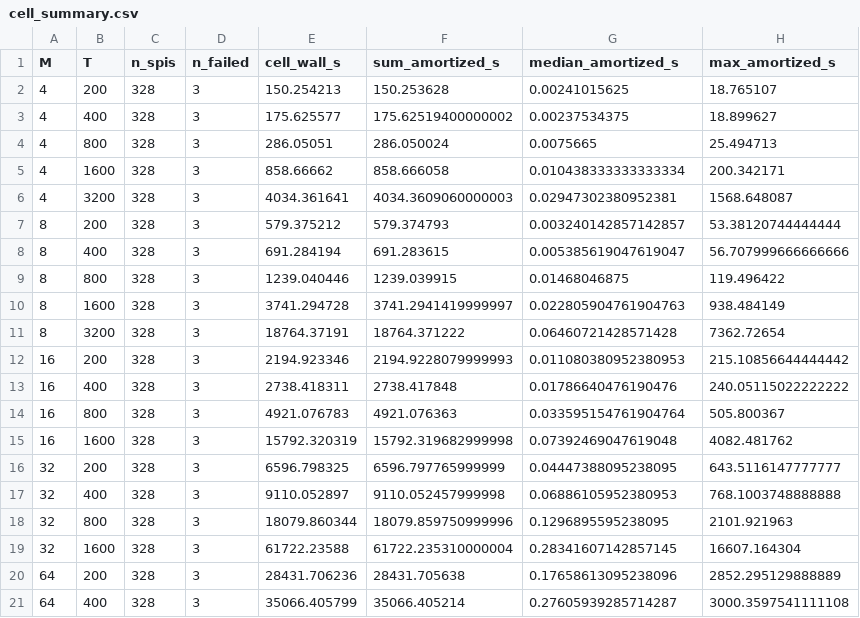
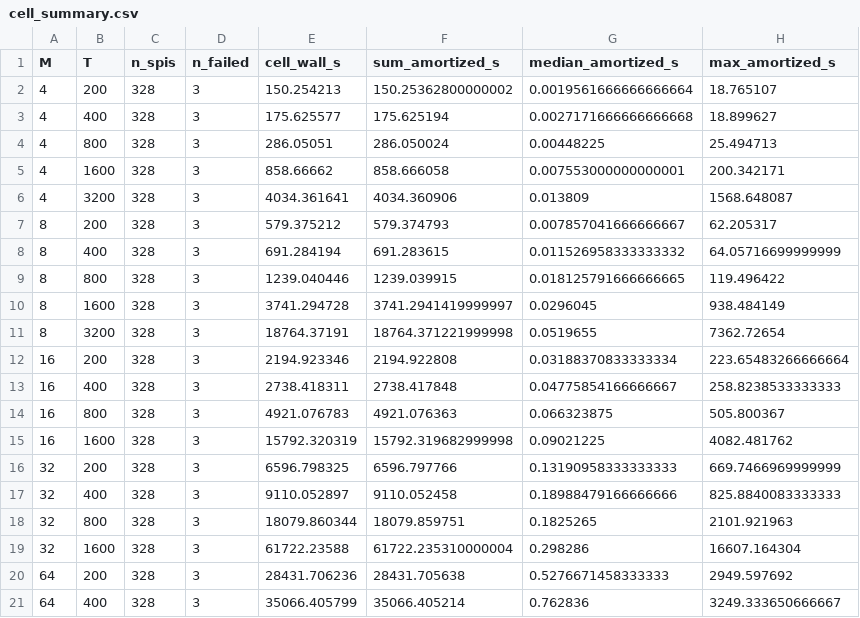
Before and after one commit to willedibam/pyspi, a CSV file: bench/results/analysis/cell_summary.csv, drawn as a sheet.

```diff
--- a/bench/results/analysis/cell_summary.csv
+++ b/bench/results/analysis/cell_summary.csv
@@ -1,21 +1,21 @@
 M,T,n_spis,n_failed,cell_wall_s,sum_amortized_s,median_amortized_s,max_amortized_s
-4,200,328,3,150.254213,150.253628,0.00241015625,18.765107
-4,400,328,3,175.625577,175.62519400000002,0.00237534375,18.899627
-4,800,328,3,286.05051,286.050024,0.0075665,25.494713
-4,1600,328,3,858.66662,858.666058,0.010438333333333334,200.342171
-4,3200,328,3,4034.361641,4034.3609060000003,0.02947302380952381,1568.648087
-8,200,328,3,579.375212,579.374793,0.003240142857142857,53.38120744444444
-8,400,328,3,691.284194,691.283615,0.005385619047619047,56.707999666666666
-8,800,328,3,1239.040446,1239.039915,0.01468046875,119.496422
-8,1600,328,3,3741.294728,3741.2941419999997,0.022805904761904763,938.484149
-8,3200,328,3,18764.37191,18764.371222,0.06460721428571428,7362.72654
-16,200,328,3,2194.923346,2194.9228079999993,0.011080380952380953,215.10856644444442
-16,400,328,3,2738.418311,2738.417848,0.01786640476190476,240.05115022222222
-16,800,328,3,4921.076783,4921.076363,0.033595154761904764,505.800367
-16,1600,328,3,15792.320319,15792.319682999998,0.07392469047619048,4082.481762
-32,200,328,3,6596.798325,6596.797765999999,0.04447388095238095,643.5116147777777
-32,400,328,3,9110.052897,9110.052457999998,0.06886105952380953,768.1003748888888
-32,800,328,3,18079.860344,18079.859750999996,0.1296895595238095,2101.921963
-32,1600,328,3,61722.23588,61722.235310000004,0.28341607142857145,16607.164304
-64,200,328,3,28431.706236,28431.705638,0.17658613095238096,2852.295129888889
-64,400,328,3,35066.405799,35066.405214,0.27605939285714287,3000.3597541111108
+4,200,328,3,150.254213,150.25362800000002,0.0019561666666666664,18.765107
+4,400,328,3,175.625577,175.625194,0.0027171666666666668,18.899627
+4,800,328,3,286.05051,286.050024,0.00448225,25.494713
+4,1600,328,3,858.66662,858.666058,0.007553000000000001,200.342171
+4,3200,328,3,4034.361641,4034.360906,0.013809,1568.648087
+8,200,328,3,579.375212,579.374793,0.007857041666666667,62.205317
+8,400,328,3,691.284194,691.283615,0.011526958333333332,64.05716699999999
+8,800,328,3,1239.040446,1239.039915,0.018125791666666665,119.496422
+8,1600,328,3,3741.294728,3741.2941419999997,0.0296045,938.484149
+8,3200,328,3,18764.37191,18764.371221999998,0.0519655,7362.72654
+16,200,328,3,2194.923346,2194.922808,0.03188370833333334,223.65483266666664
+16,400,328,3,2738.418311,2738.417848,0.04775854166666667,258.8238533333333
+16,800,328,3,4921.076783,4921.076363,0.066323875,505.800367
+16,1600,328,3,15792.320319,15792.319682999998,0.09021225,4082.481762
+32,200,328,3,6596.798325,6596.797766,0.13190958333333333,669.7466969999999
+32,400,328,3,9110.052897,9110.052458,0.18988479166666666,825.8840083333333
+32,800,328,3,18079.860344,18079.859751,0.1825265,2101.921963
+32,1600,328,3,61722.23588,61722.235310000004,0.298286,16607.164304
+64,200,328,3,28431.706236,28431.705638,0.5276671458333333,2949.597692
+64,400,328,3,35066.405799,35066.405214,0.762836,3249.333650666667
```
Also changed, not shown: bench/results/analysis/extrapolations_M64_T3200.csv, bench/results/analysis/jaccard_p80.csv, 18 other files.
